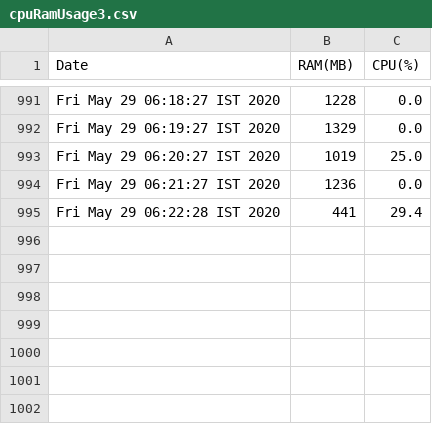
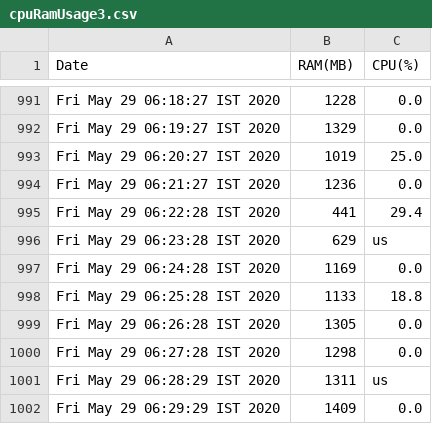
Before and after one commit to Pratikmehta1729/trash, a CSV file: cpuRamUsage3.csv, drawn as a sheet; only a part is shown, gaps mark what is left out; the diff names each change by its address in the sheet, - before the commit and + after, or states it on an @@ line.

```diff
--- a/cpuRamUsage3.csv
+++ b/cpuRamUsage3.csv
+row 996: Fri May 29 06:23:28 IST 2020 | 629 | us
+row 997: Fri May 29 06:24:28 IST 2020 | 1169 | 0.0
+row 998: Fri May 29 06:25:28 IST 2020 | 1133 | 18.8
+row 999: Fri May 29 06:26:28 IST 2020 | 1305 | 0.0
+row 1000: Fri May 29 06:27:28 IST 2020 | 1298 | 0.0
+row 1001: Fri May 29 06:28:29 IST 2020 | 1311 | us
+row 1002: Fri May 29 06:29:29 IST 2020 | 1409 | 0.0
```
Also changed, not shown: 1 other file.
